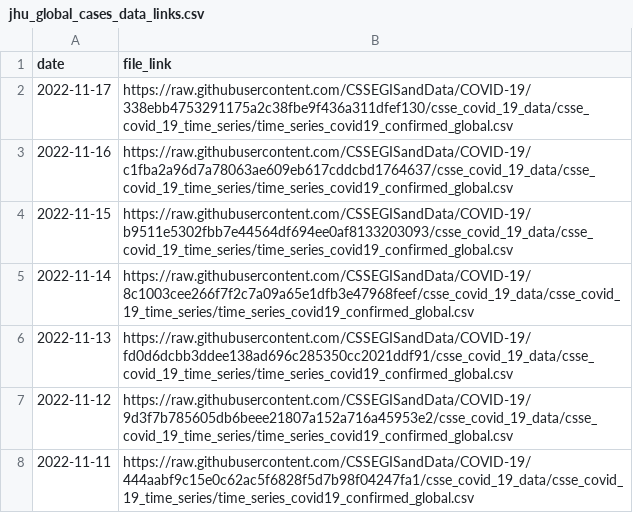
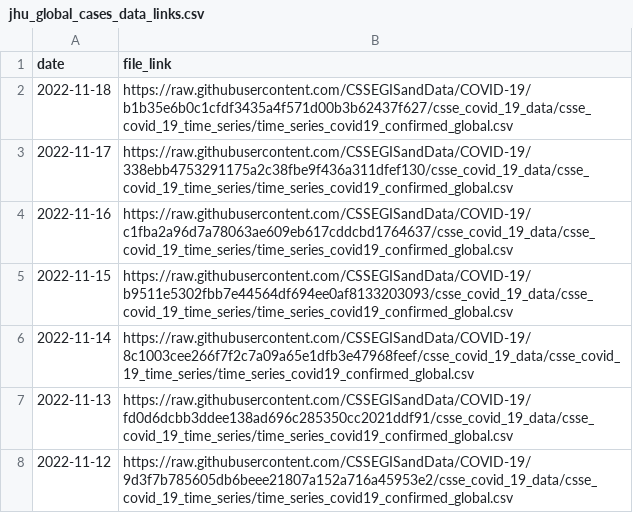
Before and after one commit to reichlab/covidData, a CSV file: data/jhu_global_cases_data_links.csv, drawn as a sheet; only a part is shown; the shorter side is filled out with more unchanged rows.

```diff
--- a/data/jhu_global_cases_data_links.csv
+++ b/data/jhu_global_cases_data_links.csv
@@ -1,2 +1,3 @@
 "date","file_link"
+2022-11-18,"https://raw.githubusercontent.com/CSSEGISandData/COVID-19/b1b35e6b0c1cfdf3435a4f571d00b3b62437f627/csse_covid_19_data/csse_covid_19_time_series/time_series_covid19_confirmed_global.csv"
 2022-11-17,"https://raw.githubusercontent.com/CSSEGISandData/COVID-19/338ebb4753291175a2c38fbe9f436a311dfef130/csse_covid_19_data/csse_covid_19_time_series/time_series_covid19_confirmed_global.csv"
```
Also changed, not shown: data/jhu_global_deaths_data_links.csv, data/jhu_us_cases_data_links.csv, 1 other file.
